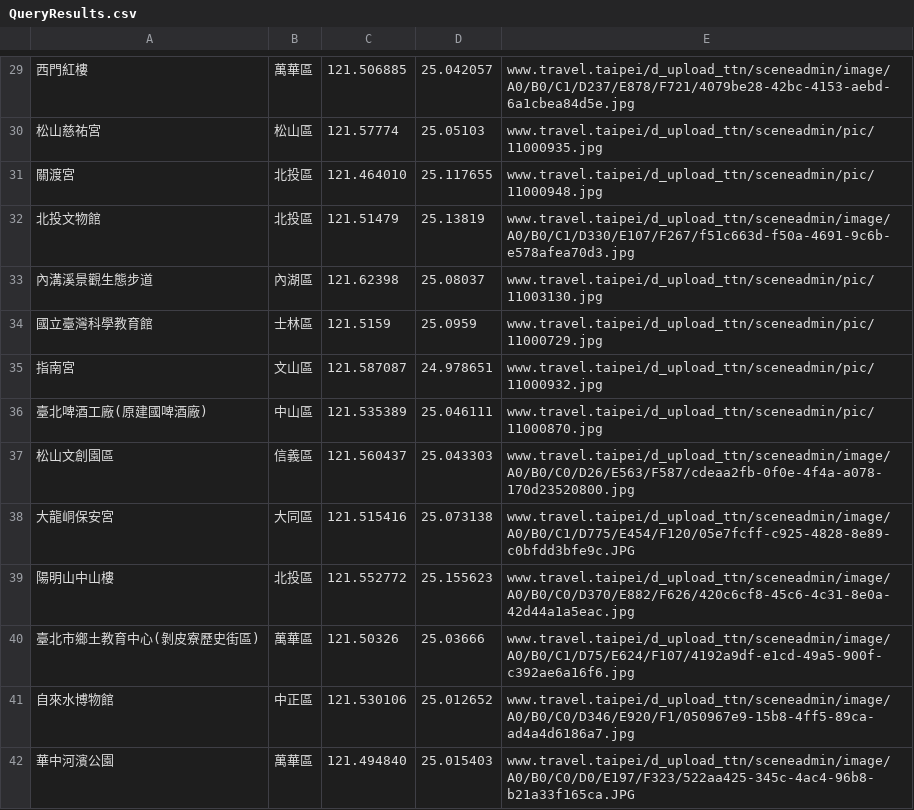
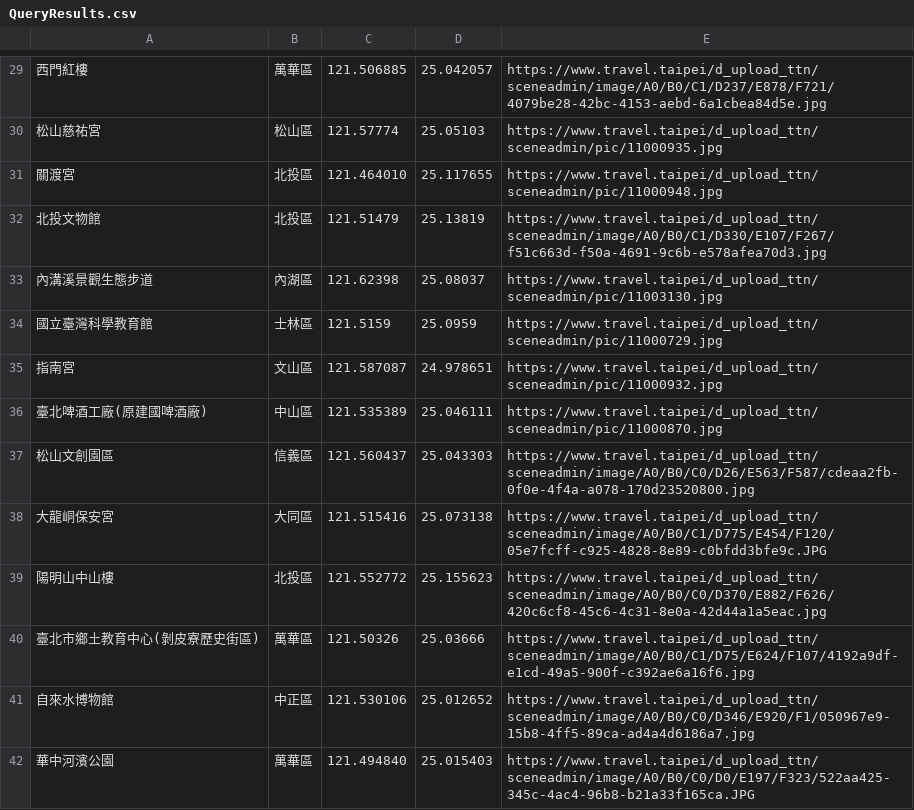
Before and after one commit to owenfang0406/owenfang0406.github.io, a CSV file: Practice/Week3/QueryResults.csv, drawn as a sheet; only a part is shown, gaps mark what is left out; the diff covers the shown part only.

```diff
--- a/Practice/Week3/QueryResults.csv
+++ b/Practice/Week3/QueryResults.csv
@@ -29,14 +29,14 @@
-西門紅樓,萬華區,121.506885,25.042057,www.travel.taipei/d_upload_ttn/sceneadmin/image/A0/B0/C1/D237/E878/F721/4079be28-42bc-4153-aebd-6a1cbea84d5e.jpg
-松山慈祐宮,松山區,121.57774,25.05103,www.travel.taipei/d_upload_ttn/sceneadmin/pic/11000935.jpg
-關渡宮,北投區,121.464010,25.117655,www.travel.taipei/d_upload_ttn/sceneadmin/pic/11000948.jpg
-北投文物館,北投區,121.51479,25.13819,www.travel.taipei/d_upload_ttn/sceneadmin/image/A0/B0/C1/D330/E107/F267/f51c663d-f50a-4691-9c6b-e578afea70d3.jpg
-內溝溪景觀生態步道,內湖區,121.62398,25.08037,www.travel.taipei/d_upload_ttn/sceneadmin/pic/11003130.jpg
-國立臺灣科學教育館,士林區,121.5159,25.0959,www.travel.taipei/d_upload_ttn/sceneadmin/pic/11000729.jpg
-指南宮,文山區,121.587087,24.978651,www.travel.taipei/d_upload_ttn/sceneadmin/pic/11000932.jpg
-臺北啤酒工廠(原建國啤酒廠),中山區,121.535389,25.046111,www.travel.taipei/d_upload_ttn/sceneadmin/pic/11000870.jpg
-松山文創園區,信義區,121.560437,25.043303,www.travel.taipei/d_upload_ttn/sceneadmin/image/A0/B0/C0/D26/E563/F587/cdeaa2fb-0f0e-4f4a-a078-170d23520800.jpg
-大龍峒保安宮,大同區,121.515416,25.073138,www.travel.taipei/d_upload_ttn/sceneadmin/image/A0/B0/C1/D775/E454/F120/05e7fcff-c925-4828-8e89-c0bfdd3bfe9c.JPG
-陽明山中山樓,北投區,121.552772,25.155623,www.travel.taipei/d_upload_ttn/sceneadmin/image/A0/B0/C0/D370/E882/F626/420c6cf8-45c6-4c31-8e0a-42d44a1a5eac.jpg
-臺北市鄉土教育中心(剝皮寮歷史街區),萬華區,121.50326,25.03666,www.travel.taipei/d_upload_ttn/sceneadmin/image/A0/B0/C1/D75/E624/F107/4192a9df-e1cd-49a5-900f-c392ae6a16f6.jpg
-自來水博物館,中正區,121.530106,25.012652,www.travel.taipei/d_upload_ttn/sceneadmin/image/A0/B0/C0/D346/E920/F1/050967e9-15b8-4ff5-89ca-ad4a4d6186a7.jpg
-華中河濱公園,萬華區,121.494840,25.015403,www.travel.taipei/d_upload_ttn/sceneadmin/image/A0/B0/C0/D0/E197/F323/522aa425-345c-4ac4-96b8-b21a33f165ca.JPG
+西門紅樓,萬華區,121.506885,25.042057,https://www.travel.taipei/d_upload_ttn/sceneadmin/image/A0/B0/C1/D237/E878/F721/4079be28-42bc-4153-aebd-6a1cbea84d5e.jpg
+松山慈祐宮,松山區,121.57774,25.05103,https://www.travel.taipei/d_upload_ttn/sceneadmin/pic/11000935.jpg
+關渡宮,北投區,121.464010,25.117655,https://www.travel.taipei/d_upload_ttn/sceneadmin/pic/11000948.jpg
+北投文物館,北投區,121.51479,25.13819,https://www.travel.taipei/d_upload_ttn/sceneadmin/image/A0/B0/C1/D330/E107/F267/f51c663d-f50a-4691-9c6b-e578afea70d3.jpg
+內溝溪景觀生態步道,內湖區,121.62398,25.08037,https://www.travel.taipei/d_upload_ttn/sceneadmin/pic/11003130.jpg
+國立臺灣科學教育館,士林區,121.5159,25.0959,https://www.travel.taipei/d_upload_ttn/sceneadmin/pic/11000729.jpg
+指南宮,文山區,121.587087,24.978651,https://www.travel.taipei/d_upload_ttn/sceneadmin/pic/11000932.jpg
+臺北啤酒工廠(原建國啤酒廠),中山區,121.535389,25.046111,https://www.travel.taipei/d_upload_ttn/sceneadmin/pic/11000870.jpg
+松山文創園區,信義區,121.560437,25.043303,https://www.travel.taipei/d_upload_ttn/sceneadmin/image/A0/B0/C0/D26/E563/F587/cdeaa2fb-0f0e-4f4a-a078-170d23520800.jpg
+大龍峒保安宮,大同區,121.515416,25.073138,https://www.travel.taipei/d_upload_ttn/sceneadmin/image/A0/B0/C1/D775/E454/F120/05e7fcff-c925-4828-8e89-c0bfdd3bfe9c.JPG
+陽明山中山樓,北投區,121.552772,25.155623,https://www.travel.taipei/d_upload_ttn/sceneadmin/image/A0/B0/C0/D370/E882/F626/420c6cf8-45c6-4c31-8e0a-42d44a1a5eac.jpg
+臺北市鄉土教育中心(剝皮寮歷史街區),萬華區,121.50326,25.03666,https://www.travel.taipei/d_upload_ttn/sceneadmin/image/A0/B0/C1/D75/E624/F107/4192a9df-e1cd-49a5-900f-c392ae6a16f6.jpg
+自來水博物館,中正區,121.530106,25.012652,https://www.travel.taipei/d_upload_ttn/sceneadmin/image/A0/B0/C0/D346/E920/F1/050967e9-15b8-4ff5-89ca-ad4a4d6186a7.jpg
+華中河濱公園,萬華區,121.494840,25.015403,https://www.travel.taipei/d_upload_ttn/sceneadmin/image/A0/B0/C0/D0/E197/F323/522aa425-345c-4ac4-96b8-b21a33f165ca.JPG
```
Also changed, not shown: 28 edited cells elsewhere in this file, 11 other files.
